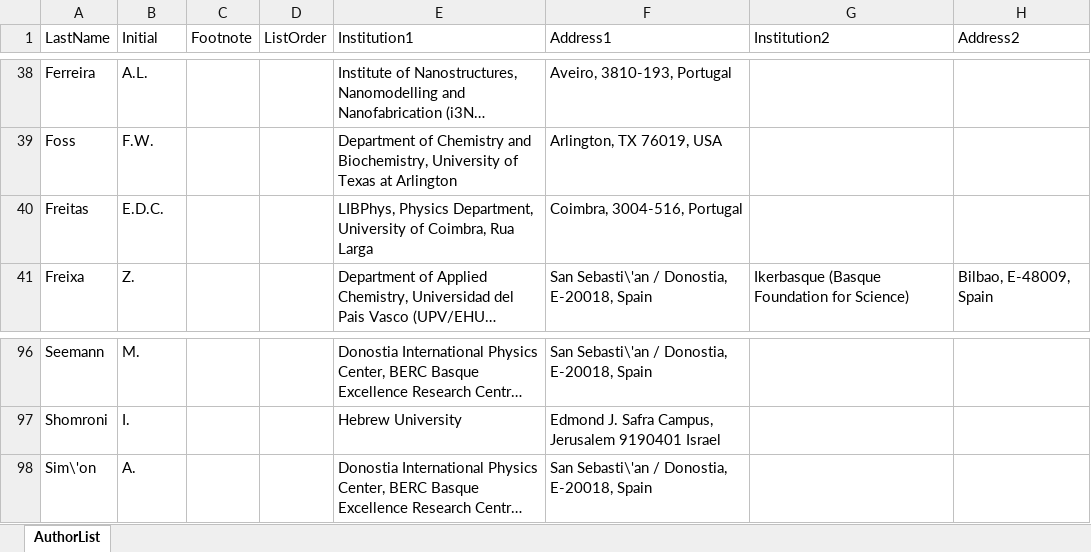
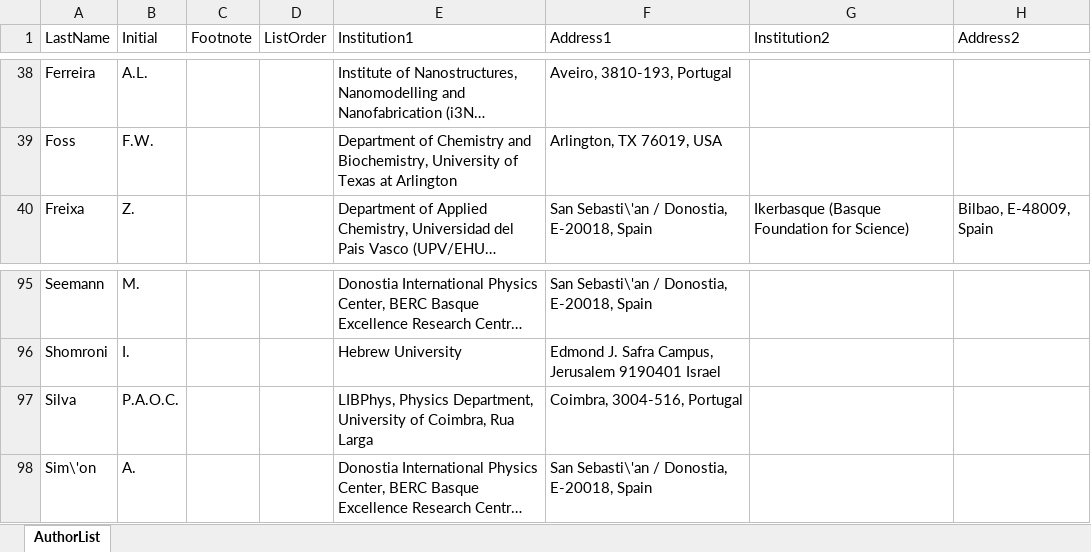
Before and after one commit to next-exp/NEXTAuthorList, an Excel workbook: AuthorList.xlsx, sheet AuthorList, drawn as a sheet; only a part is shown, gaps mark what is left out; long unchanged cells end in …; values as stored, in another font and other column widths than the file's, no borders; removed rows and columns are numbered as before the commit, all else as after; the diff names each change by its address in the sheet, - before the commit and + after, or states it on an @@ line.

Commit message:
LIBPhys changes: Freitas out, Silva in

```diff
--- a/AuthorList.xlsx (sheet AuthorList)
+++ b/AuthorList.xlsx (sheet AuthorList)
-row 40: Freitas | E.D.C. |  |  | LIBPhys, Physics Department, University of Coimbra, Rua Larga | Coimbra, 3004-516, Portugal
+row 97: Silva | P.A.O.C. |  |  | LIBPhys, Physics Department, University of Coimbra, Rua Larga | Coimbra, 3004-516, Portugal
```
Also changed, not shown: 7 other files.
